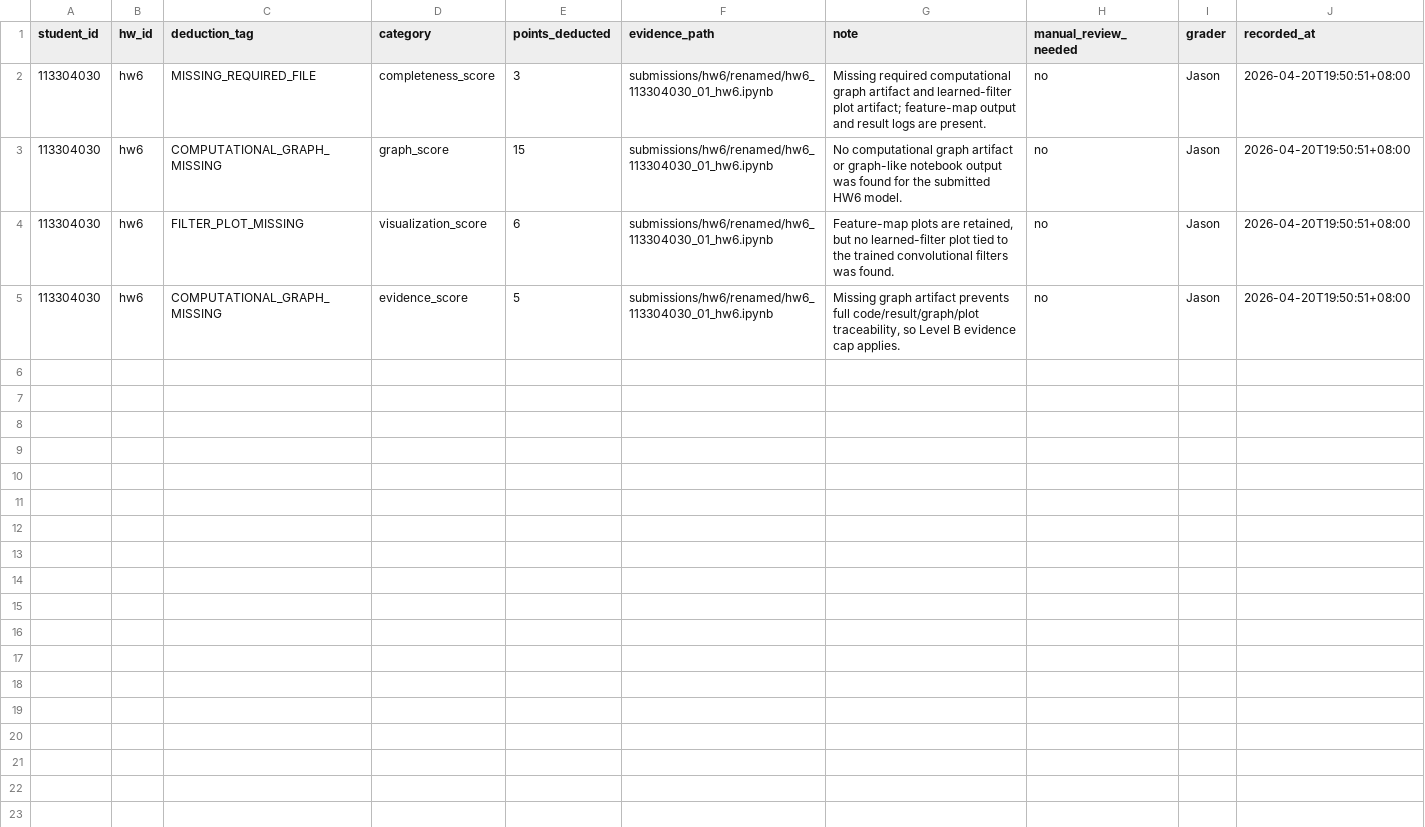
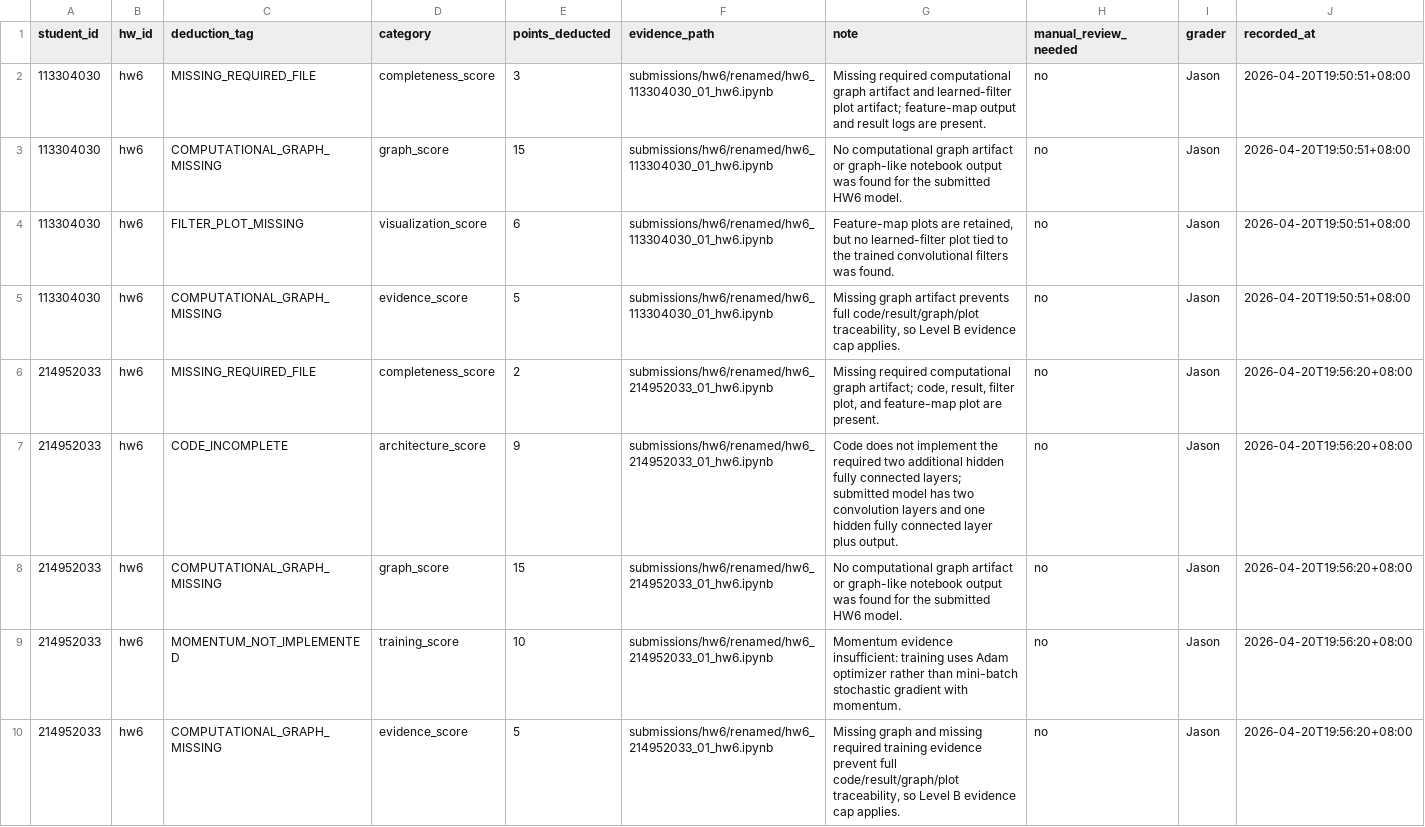
Before and after one commit to JasonLn0711/ns-practice-ta-grading-2026s, a CSV file: grading/hw6/deduction_log.csv, drawn as a sheet; only a part is shown; the diff covers the shown part only.

Commit message:
grade: record second HW6 batch

```diff
--- a/grading/hw6/deduction_log.csv
+++ b/grading/hw6/deduction_log.csv
@@ -5 +5,6 @@ student_id,hw_id,deduction_tag,category,points_deducted,evidence_path,note,manua
 113304030,hw6,COMPUTATIONAL_GRAPH_MISSING,evidence_score,5,submissions/hw6/renamed/hw6_113304030_01_hw6.ipynb,"Missing graph artifact prevents full code/result/graph/plot traceability, so Level B evidence cap applies.",no,Jason,2026-04-20T19:50:51+08:00
+214952033,hw6,MISSING_REQUIRED_FILE,completeness_score,2,submissions/hw6/renamed/hw6_214952033_01_hw6.ipynb,"Missing required computational graph artifact; code, result, filter plot, and feature-map plot are present.",no,Jason,2026-04-20T19:56:20+08:00
+214952033,hw6,CODE_INCOMPLETE,architecture_score,9,submissions/hw6/renamed/hw6_214952033_01_hw6.ipynb,"Code does not implement the required two additional hidden fully connected layers; submitted model has two convolution layers and one hidden fully connected layer plus output.",no,Jason,2026-04-20T19:56:20+08:00
+214952033,hw6,COMPUTATIONAL_GRAPH_MISSING,graph_score,15,submissions/hw6/renamed/hw6_214952033_01_hw6.ipynb,"No computational graph artifact or graph-like notebook output was found for the submitted HW6 model.",no,Jason,2026-04-20T19:56:20+08:00
+214952033,hw6,MOMENTUM_NOT_IMPLEMENTED,training_score,10,submissions/hw6/renamed/hw6_214952033_01_hw6.ipynb,"Momentum evidence insufficient: training uses Adam optimizer rather than mini-batch stochastic gradient with momentum.",no,Jason,2026-04-20T19:56:20+08:00
+214952033,hw6,COMPUTATIONAL_GRAPH_MISSING,evidence_score,5,submissions/hw6/renamed/hw6_214952033_01_hw6.ipynb,"Missing graph and missing required training evidence prevent full code/result/graph/plot traceability, so Level B evidence cap applies.",no,Jason,2026-04-20T19:56:20+08:00
```
Also changed, not shown: 4 added rows elsewhere in this file, grading/hw6/evidence.csv, grading/hw6/scores.csv, 6 other files.
